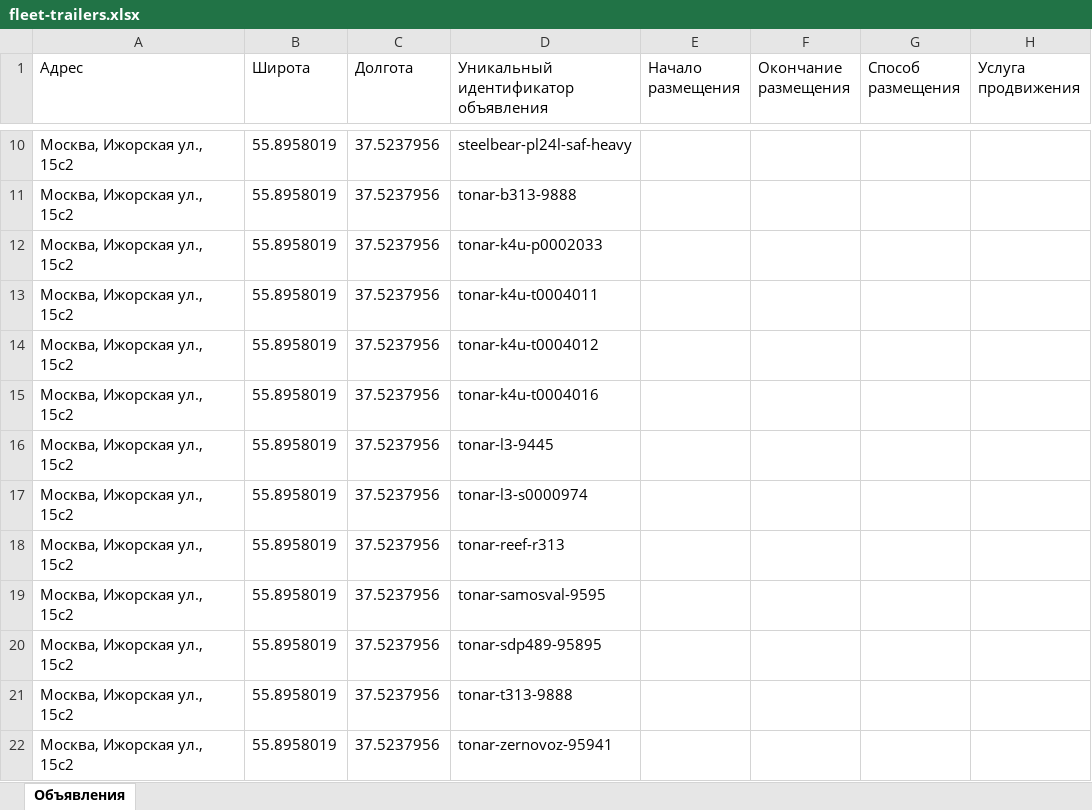
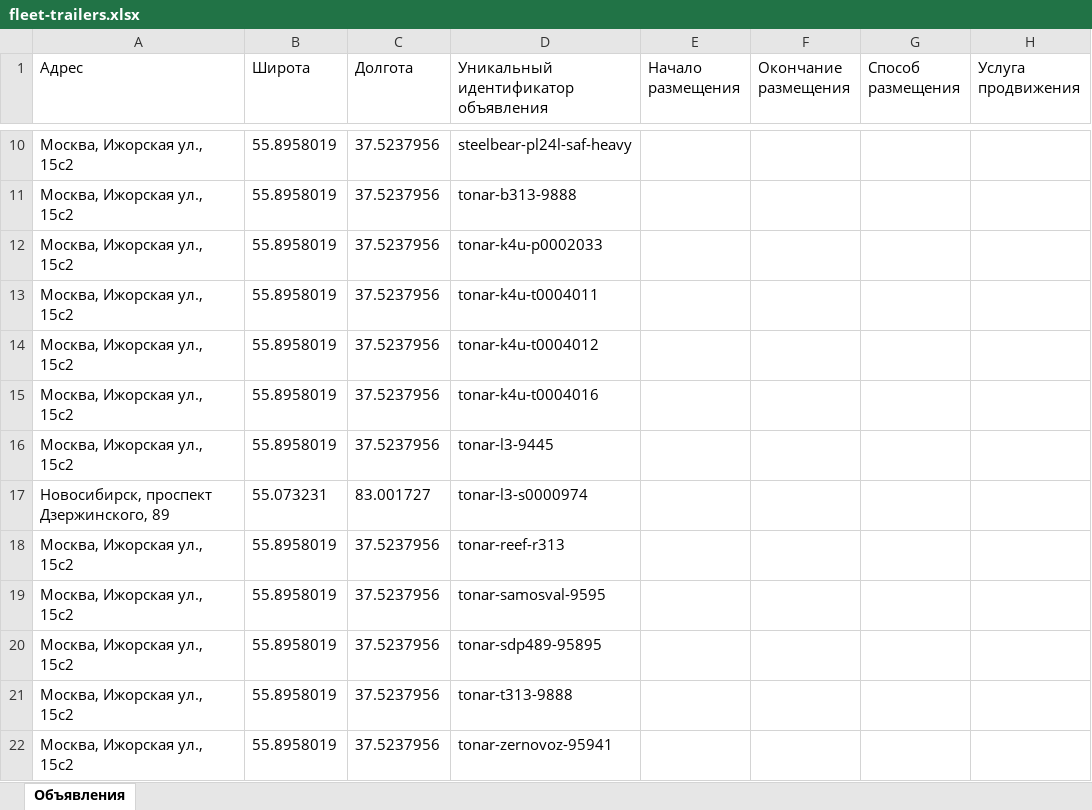
Before and after one commit to aj123123-hub/belkar-avito-feed, an Excel workbook: avito-feed-trailers/fleet-trailers.xlsx, sheet Объявления, drawn as a sheet; only a part is shown, gaps mark what is left out; values as stored, in another font and other column widths than the file's, no borders; the diff names each change by its address in the sheet, - before the commit and + after, or states it on an @@ line.

Commit message:
B-Trailer: Тонар L3 (9445) 2025 — адрес Новосибирск, пр. Дзержинского, 89

```diff
--- a/avito-feed-trailers/fleet-trailers.xlsx (sheet Объявления)
+++ b/avito-feed-trailers/fleet-trailers.xlsx (sheet Объявления)
-A17 (Адрес): Москва, Ижорская ул., 15с2
+A17 (Адрес): Новосибирск, проспект Дзержинского, 89
-B17 (Широта): 55.8958019
+B17 (Широта): 55.073231
-C17 (Долгота): 37.5237956
+C17 (Долгота): 83.001727
```
